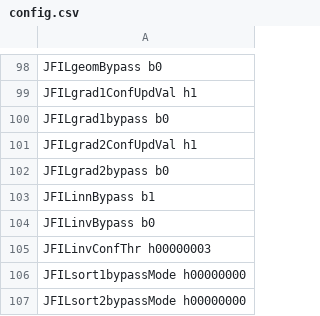
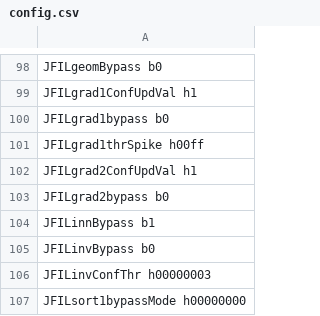
Before and after one commit to aangerma/algo_ivcam2, a CSV file: +Calibration/releaseConfigCalibXGA/config.csv, drawn as a sheet; only a part is shown, gaps mark what is left out; the shorter side is filled out with more unchanged rows; the diff names each change by its address in the sheet, - before the commit and + after, or states it on an @@ line.

```diff
--- a/+Calibration/releaseConfigCalibXGA/config.csv
+++ b/+Calibration/releaseConfigCalibXGA/config.csv
+row 101: JFILgrad1thrSpike h00ff
```
Also changed, not shown: +Calibration/+configurationStructure/configVersions/releaseNotes.csv, +Calibration/releaseConfigCalibXGAupscaleY/config.csv, 2 other files.
